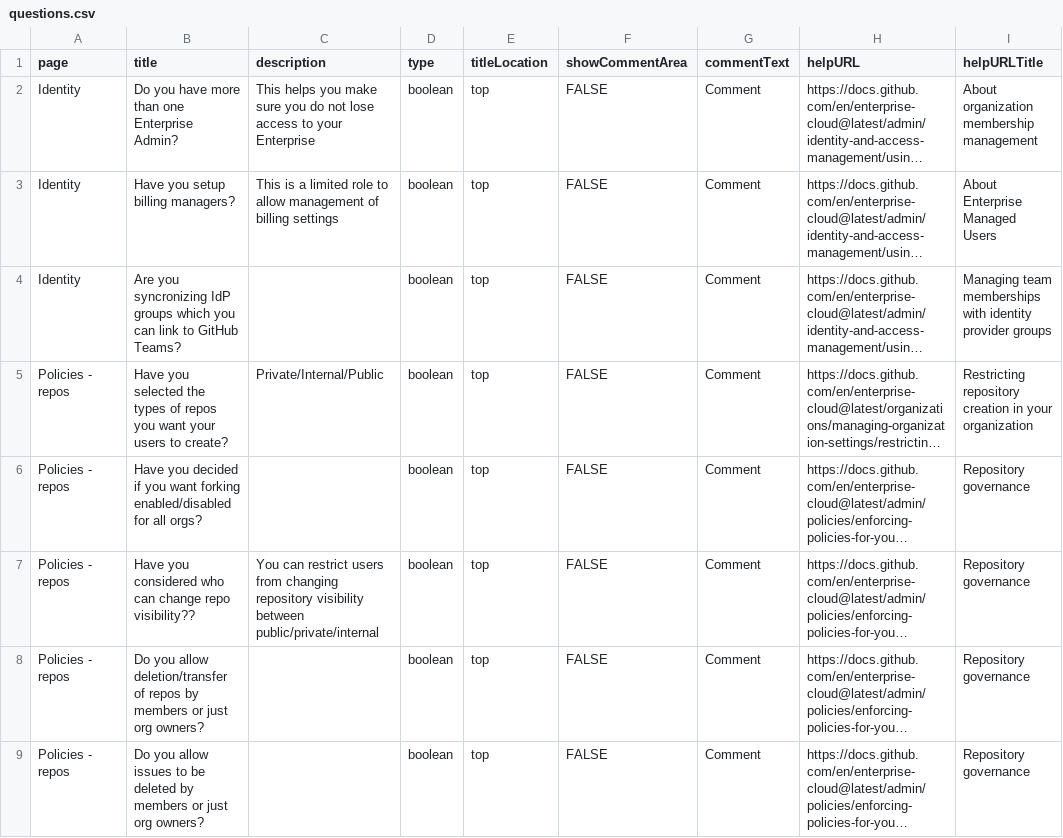
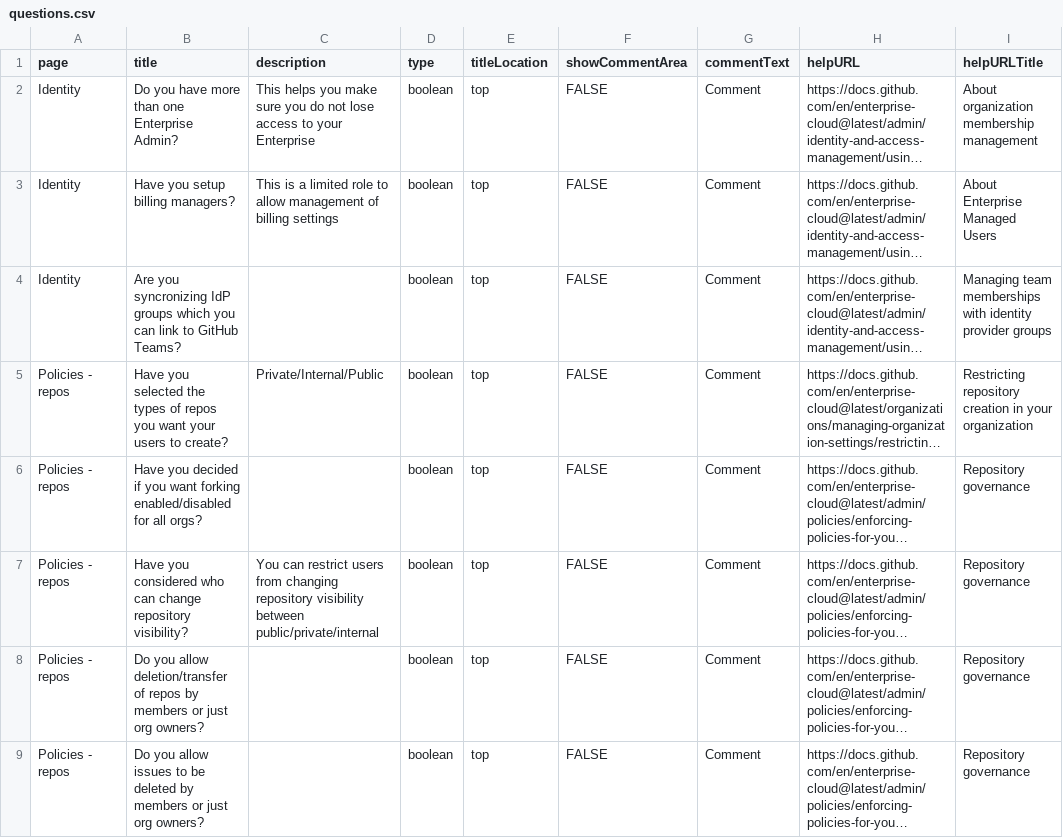
Before and after one commit to gitstua/gh-assessment, a CSV file: emu/questions.csv, drawn as a sheet; only a part is shown; long unchanged cells end in …; the diff names each change by its address in the sheet, - before the commit and + after, or states it on an @@ line.

Commit message:
fix wording

```diff
--- a/emu/questions.csv
+++ b/emu/questions.csv
-B7 (title): …can change repo visibility??
+B7 (title): …can change repository visibility?
```
